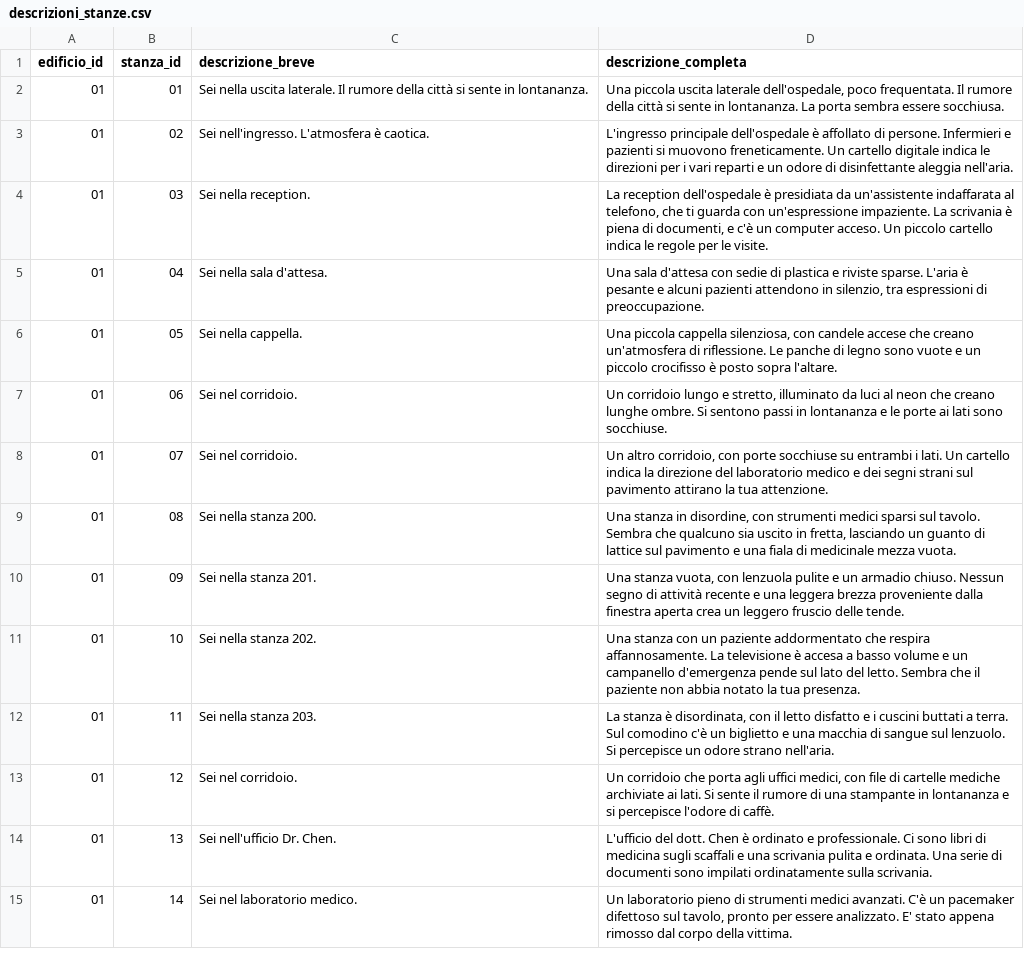
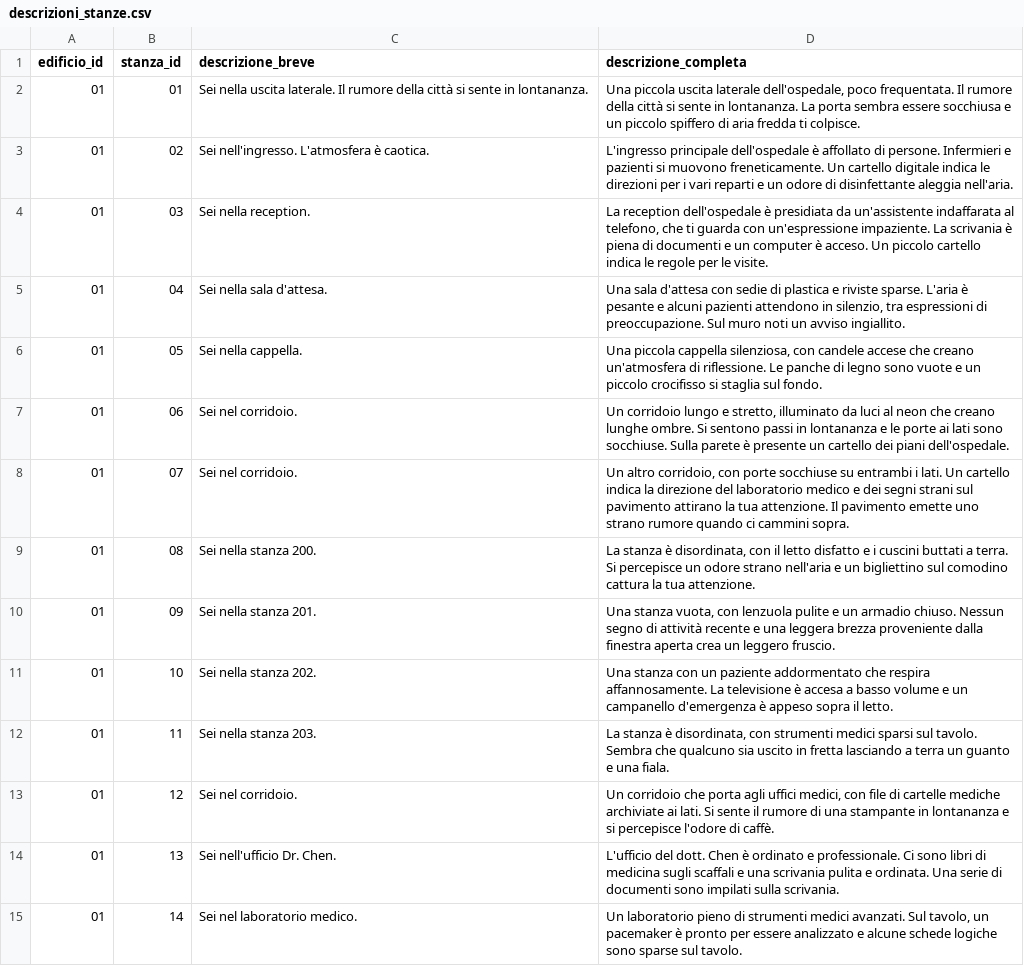
Before and after one commit to anton-io01/AvventuraTestuale-MAP, a CSV file: src/main/resources/csv/descrizioni_stanze.csv, drawn as a sheet; only a part is shown; the diff covers the shown part only.

```diff
--- a/src/main/resources/csv/descrizioni_stanze.csv
+++ b/src/main/resources/csv/descrizioni_stanze.csv
@@ -1,15 +1,15 @@
 edificio_id,stanza_id,descrizione_breve,descrizione_completa
-01,01,"Sei nella uscita laterale. Il rumore della città si sente in lontananza.","Una piccola uscita laterale dell'ospedale, poco frequentata. Il rumore della città si sente in lontananza. La porta sembra essere socchiusa."
+01,01,"Sei nella uscita laterale. Il rumore della città si sente in lontananza.","Una piccola uscita laterale dell'ospedale, poco frequentata. Il rumore della città si sente in lontananza. La porta sembra essere socchiusa e un piccolo spiffero di aria fredda ti colpisce."
 01,02,"Sei nell'ingresso. L'atmosfera è caotica.","L'ingresso principale dell'ospedale è affollato di persone. Infermieri e pazienti si muovono freneticamente. Un cartello digitale indica le direzioni per i vari reparti e un odore di disinfettante aleggia nell'aria."
-01,03,"Sei nella reception.","La reception dell'ospedale è presidiata da un'assistente indaffarata al telefono, che ti guarda con un'espressione impaziente. La scrivania è piena di documenti, e c'è un computer acceso. Un piccolo cartello indica le regole per le visite."
-01,04,"Sei nella sala d'attesa.","Una sala d'attesa con sedie di plastica e riviste sparse. L'aria è pesante e alcuni pazienti attendono in silenzio, tra espressioni di preoccupazione."
-01,05,"Sei nella cappella.","Una piccola cappella silenziosa, con candele accese che creano un'atmosfera di riflessione. Le panche di legno sono vuote e un piccolo crocifisso è posto sopra l'altare."
-01,06,"Sei nel corridoio.","Un corridoio lungo e stretto, illuminato da luci al neon che creano lunghe ombre. Si sentono passi in lontananza e le porte ai lati sono socchiuse."
-01,07,"Sei nel corridoio.", "Un altro corridoio, con porte socchiuse su entrambi i lati. Un cartello indica la direzione del laboratorio medico e dei segni strani sul pavimento attirano la tua attenzione."
-01,08,"Sei nella stanza 200.","Una stanza in disordine, con strumenti medici sparsi sul tavolo. Sembra che qualcuno sia uscito in fretta, lasciando un guanto di lattice sul pavimento e una fiala di medicinale mezza vuota."
-01,09,"Sei nella stanza 201.","Una stanza vuota, con lenzuola pulite e un armadio chiuso. Nessun segno di attività recente e una leggera brezza proveniente dalla finestra aperta crea un leggero fruscio delle tende."
-01,10,"Sei nella stanza 202.","Una stanza con un paziente addormentato che respira affannosamente. La televisione è accesa a basso volume e un campanello d'emergenza pende sul lato del letto. Sembra che il paziente non abbia notato la tua presenza."
-01,11,"Sei nella stanza 203.","La stanza è disordinata, con il letto disfatto e i cuscini buttati a terra. Sul comodino c'è un biglietto e una macchia di sangue sul lenzuolo. Si percepisce un odore strano nell'aria."
+01,03,"Sei nella reception.","La reception dell'ospedale è presidiata da un'assistente indaffarata al telefono, che ti guarda con un'espressione impaziente. La scrivania è piena di documenti e un computer è acceso. Un piccolo cartello indica le regole per le visite."
+01,04,"Sei nella sala d'attesa.","Una sala d'attesa con sedie di plastica e riviste sparse. L'aria è pesante e alcuni pazienti attendono in silenzio, tra espressioni di preoccupazione. Sul muro noti un avviso ingiallito."
+01,05,"Sei nella cappella.","Una piccola cappella silenziosa, con candele accese che creano un'atmosfera di riflessione. Le panche di legno sono vuote e un piccolo crocifisso si staglia sul fondo."
+01,06,"Sei nel corridoio.","Un corridoio lungo e stretto, illuminato da luci al neon che creano lunghe ombre. Si sentono passi in lontananza e le porte ai lati sono socchiuse. Sulla parete è presente un cartello dei piani dell'ospedale."
+01,07,"Sei nel corridoio.", "Un altro corridoio, con porte socchiuse su entrambi i lati. Un cartello indica la direzione del laboratorio medico e dei segni strani sul pavimento attirano la tua attenzione. Il pavimento emette uno strano rumore quando ci cammini sopra."
+01,08,"Sei nella stanza 200.","La stanza è disordinata, con il letto disfatto e i cuscini buttati a terra. Si percepisce un odore strano nell'aria e un bigliettino sul comodino cattura la tua attenzione."
+01,09,"Sei nella stanza 201.","Una stanza vuota, con lenzuola pulite e un armadio chiuso. Nessun segno di attività recente e una leggera brezza proveniente dalla finestra aperta crea un leggero fruscio."
+01,10,"Sei nella stanza 202.","Una stanza con un paziente addormentato che respira affannosamente. La televisione è accesa a basso volume e un campanello d'emergenza è appeso sopra il letto."
+01,11,"Sei nella stanza 203.","La stanza è disordinata, con strumenti medici sparsi sul tavolo. Sembra che qualcuno sia uscito in fretta lasciando a terra un guanto e una fiala."
 01,12,"Sei nel corridoio.","Un corridoio che porta agli uffici medici, con file di cartelle mediche archiviate ai lati. Si sente il rumore di una stampante in lontananza e si percepisce l'odore di caffè."
-01,13,"Sei nell'ufficio Dr. Chen.","L'ufficio del dott. Chen è ordinato e professionale. Ci sono libri di medicina sugli scaffali e una scrivania pulita e ordinata. Una serie di documenti sono impilati ordinatamente sulla scrivania."
-01,14,"Sei nel laboratorio medico.","Un laboratorio pieno di strumenti medici avanzati. C'è un pacemaker difettoso sul tavolo, pronto per essere analizzato. E' stato appena rimosso dal corpo della vittima."
+01,13,"Sei nell'ufficio Dr. Chen.","L'ufficio del dott. Chen è ordinato e professionale. Ci sono libri di medicina sugli scaffali e una scrivania pulita e ordinata. Una serie di documenti sono impilati sulla scrivania."
+01,14,"Sei nel laboratorio medico.","Un laboratorio pieno di strumenti medici avanzati. Sul tavolo, un pacemaker è pronto per essere analizzato e alcune schede logiche sono sparse sul tavolo."
```
Also changed, not shown: 11 edited cells elsewhere in this file, src/main/resources/csv/descrizioni_oggetti.csv, src/main/resources/csv/oggetti.csv, 2 other files.
